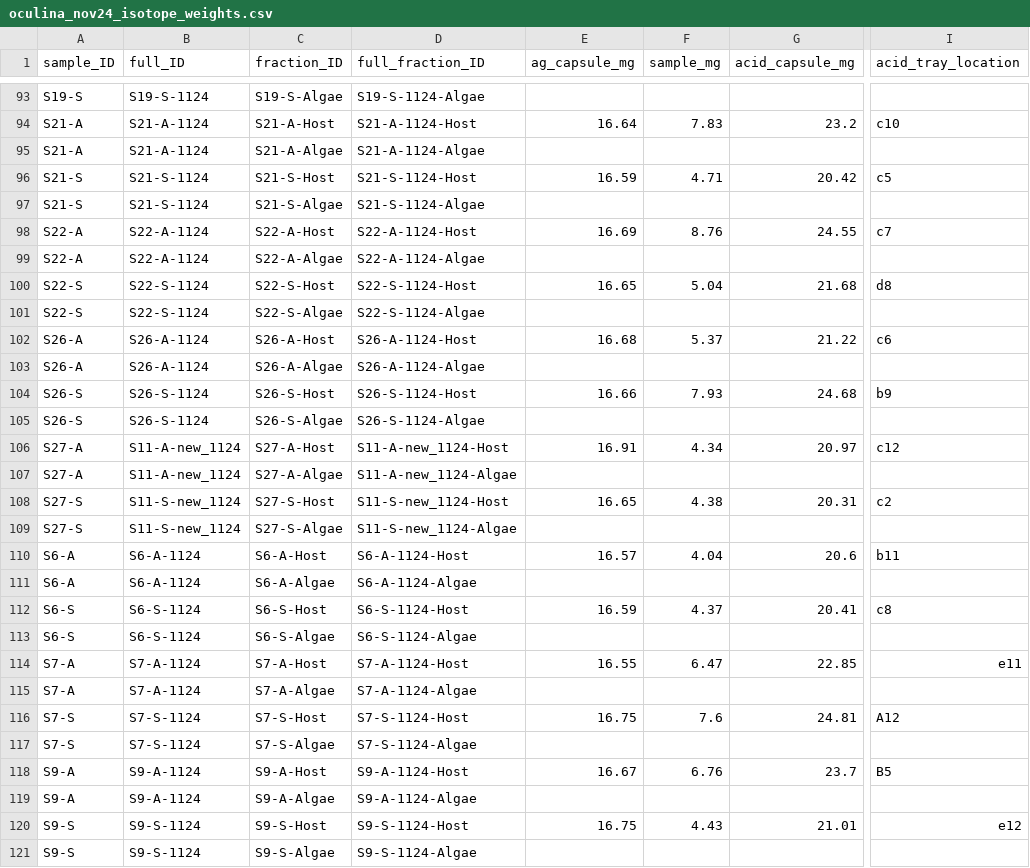
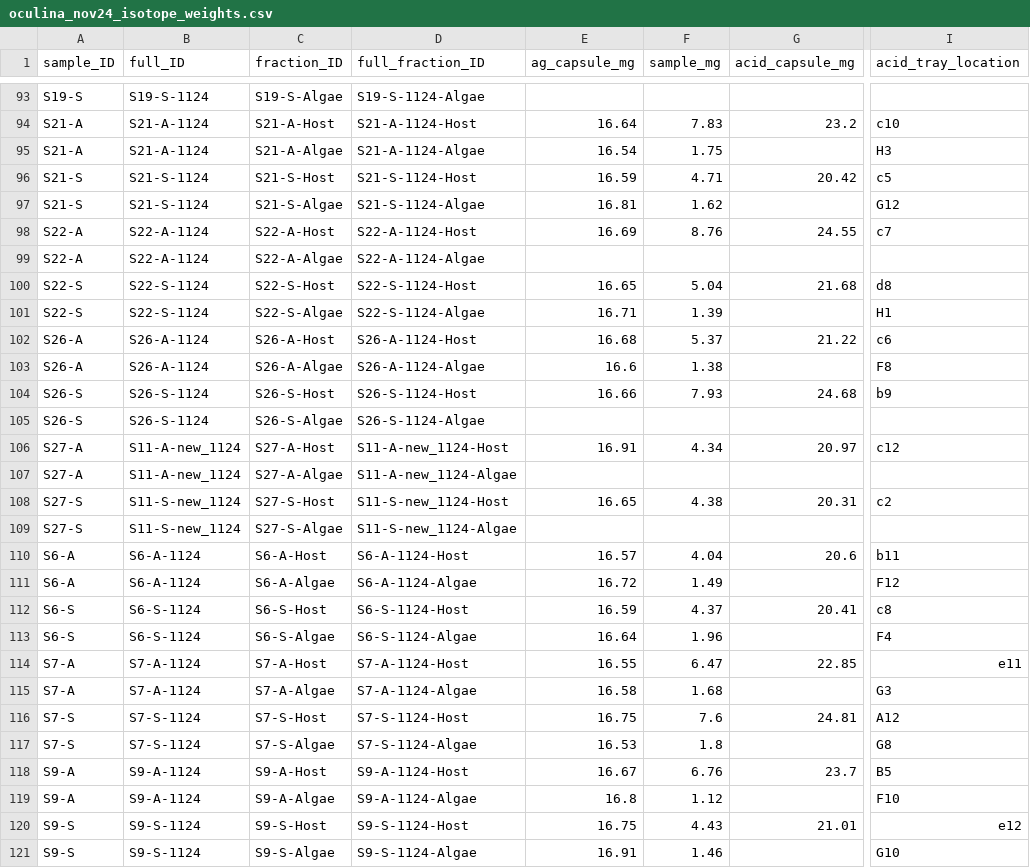
Before and after one commit to mayapow/oculina_seasonal, a CSV file: Data/Nov_2024/oculina_nov24_isotope_weights.csv, drawn as a sheet; only a part is shown, gaps mark what is left out; the diff covers the shown part only; the diff names each change by its address in the sheet, - before the commit and + after, or states it on an @@ line.

```diff
--- a/Data/Nov_2024/oculina_nov24_isotope_weights.csv
+++ b/Data/Nov_2024/oculina_nov24_isotope_weights.csv
-E95 (ag_capsule_mg): (empty)
+E95 (ag_capsule_mg): 16.54
-F95 (sample_mg): (empty)
+F95 (sample_mg): 1.75
-I95 (acid_tray_location): (empty)
+I95 (acid_tray_location): H3
-E97 (ag_capsule_mg): (empty)
+E97 (ag_capsule_mg): 16.81
-F97 (sample_mg): (empty)
+F97 (sample_mg): 1.62
-I97 (acid_tray_location): (empty)
+I97 (acid_tray_location): G12
-E101 (ag_capsule_mg): (empty)
+E101 (ag_capsule_mg): 16.71
-F101 (sample_mg): (empty)
+F101 (sample_mg): 1.39
-I101 (acid_tray_location): (empty)
+I101 (acid_tray_location): H1
-E103 (ag_capsule_mg): (empty)
+E103 (ag_capsule_mg): 16.6
-F103 (sample_mg): (empty)
+F103 (sample_mg): 1.38
-I103 (acid_tray_location): (empty)
+I103 (acid_tray_location): F8
-E111 (ag_capsule_mg): (empty)
+E111 (ag_capsule_mg): 16.72
-F111 (sample_mg): (empty)
+F111 (sample_mg): 1.49
-I111 (acid_tray_location): (empty)
+I111 (acid_tray_location): F12
-E113 (ag_capsule_mg): (empty)
+E113 (ag_capsule_mg): 16.64
-F113 (sample_mg): (empty)
+F113 (sample_mg): 1.96
-I113 (acid_tray_location): (empty)
+I113 (acid_tray_location): F4
-E115 (ag_capsule_mg): (empty)
+E115 (ag_capsule_mg): 16.58
-F115 (sample_mg): (empty)
+F115 (sample_mg): 1.68
-I115 (acid_tray_location): (empty)
+I115 (acid_tray_location): G3
-E117 (ag_capsule_mg): (empty)
+E117 (ag_capsule_mg): 16.53
-F117 (sample_mg): (empty)
+F117 (sample_mg): 1.8
-I117 (acid_tray_location): (empty)
+I117 (acid_tray_location): G8
-E119 (ag_capsule_mg): (empty)
+E119 (ag_capsule_mg): 16.8
-F119 (sample_mg): (empty)
+F119 (sample_mg): 1.12
-I119 (acid_tray_location): (empty)
+I119 (acid_tray_location): F10
-E121 (ag_capsule_mg): (empty)
+E121 (ag_capsule_mg): 16.91
-F121 (sample_mg): (empty)
+F121 (sample_mg): 1.46
-I121 (acid_tray_location): (empty)
+I121 (acid_tray_location): G10
```
Also changed, not shown: 42 edited cells elsewhere in this file.
